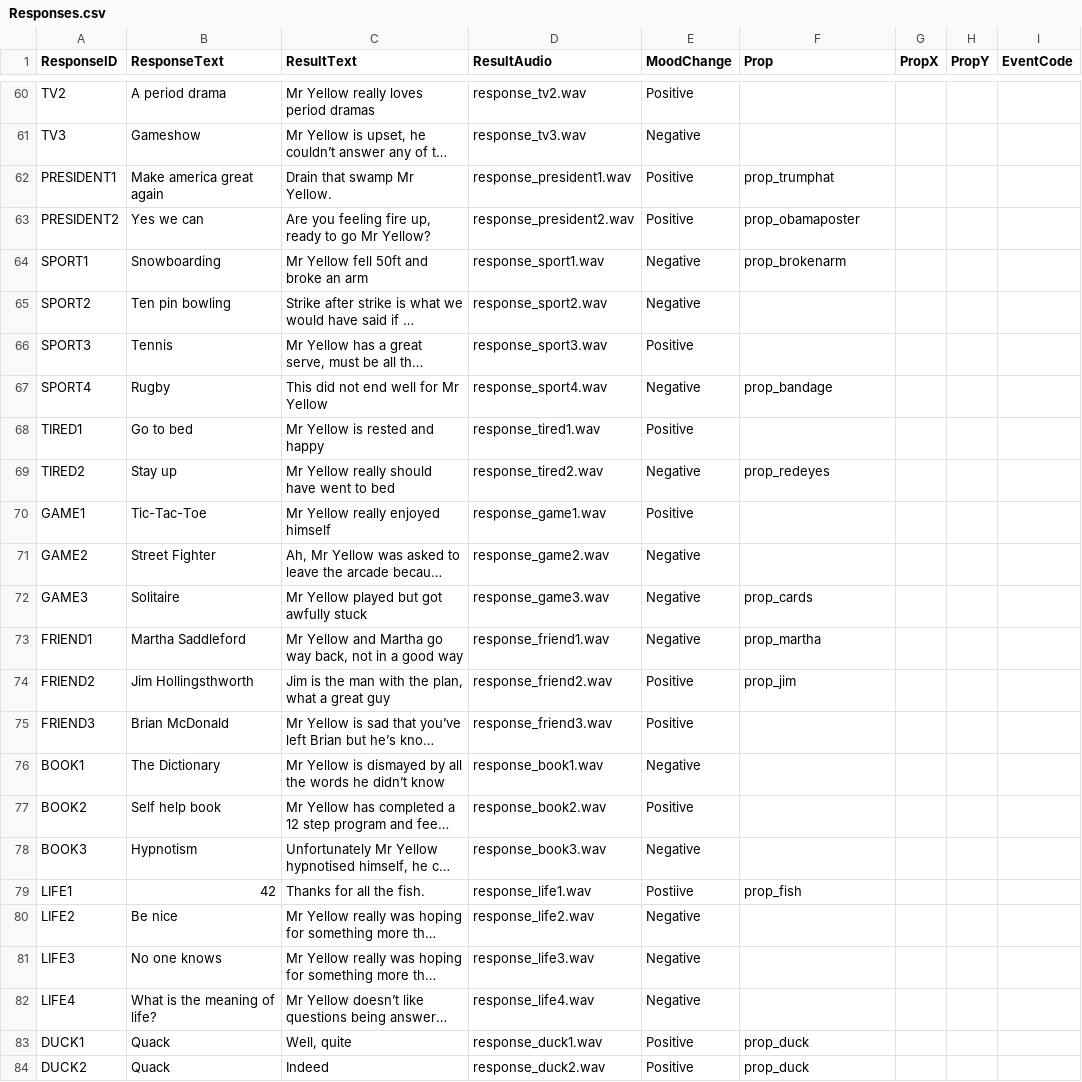
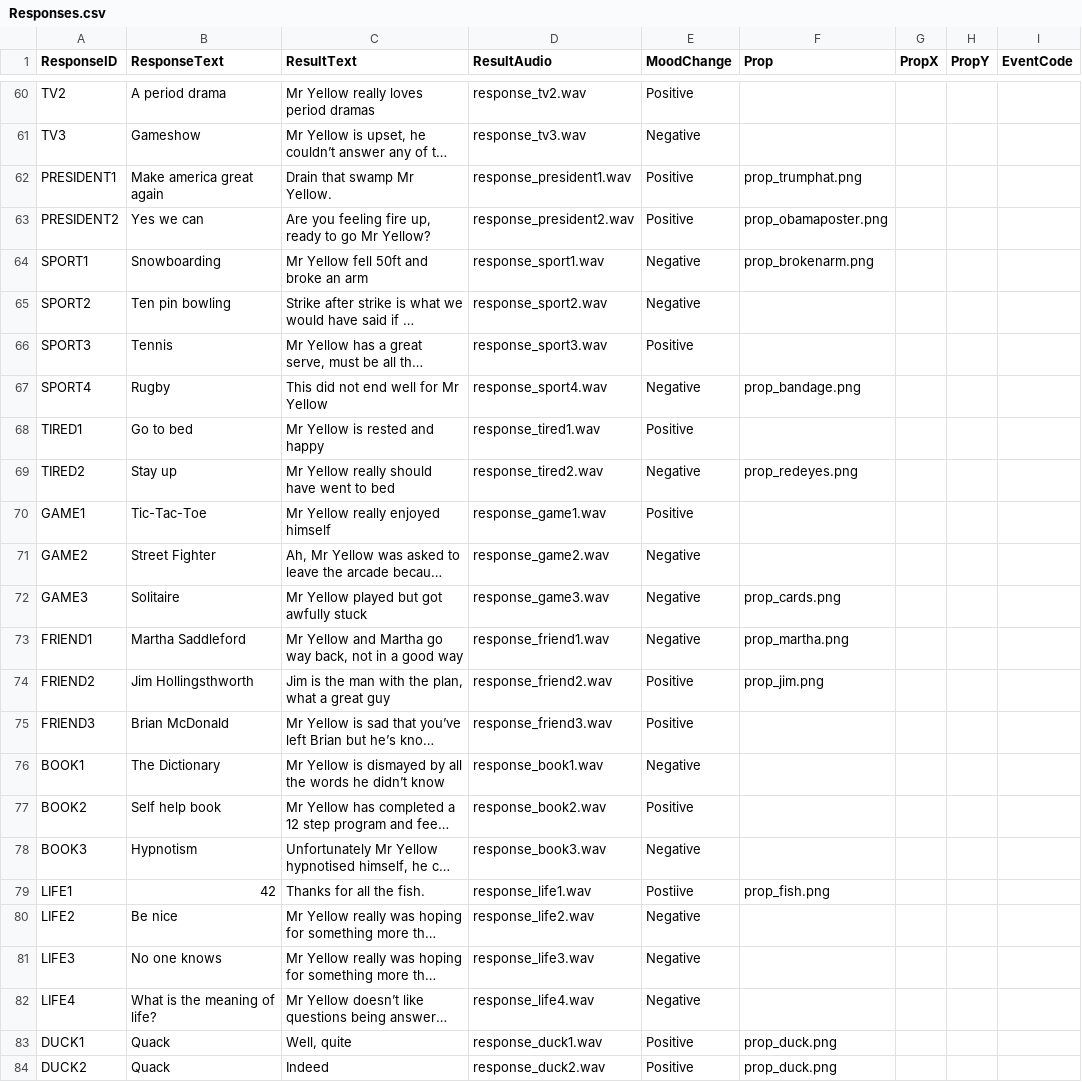
Before and after one commit to keith-grant/MrYellow, a CSV file: Docs/Responses.csv, drawn as a sheet; only a part is shown, gaps mark what is left out; long unchanged cells end in …; the diff covers the shown part only; the diff names each change by its address in the sheet, - before the commit and + after, or states it on an @@ line.

```diff
--- a/Docs/Responses.csv
+++ b/Docs/Responses.csv
-F62 (Prop): prop_trumphat
+F62 (Prop): prop_trumphat.png
-F63 (Prop): prop_obamaposter
+F63 (Prop): prop_obamaposter.png
-F64 (Prop): prop_brokenarm
+F64 (Prop): prop_brokenarm.png
-F67 (Prop): prop_bandage
+F67 (Prop): prop_bandage.png
-F69 (Prop): prop_redeyes
+F69 (Prop): prop_redeyes.png
-F72 (Prop): prop_cards
+F72 (Prop): prop_cards.png
-F73 (Prop): prop_martha
+F73 (Prop): prop_martha.png
-F74 (Prop): prop_jim
+F74 (Prop): prop_jim.png
-F79 (Prop): prop_fish
+F79 (Prop): prop_fish.png
-F83:F84 (Prop): prop_duck
+F83:F84 (Prop): prop_duck.png
```
Also changed, not shown: 27 edited cells elsewhere in this file, 4 other files.
